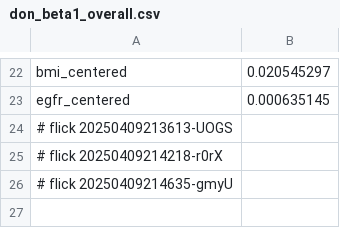
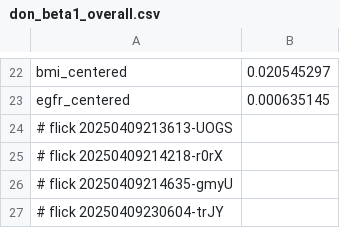
Before and after one commit to abikesa/false-font, a CSV file: kitabo/ensi/ukubona/donorcase/test3/assets/csv/don_beta1_overall.csv, drawn as a sheet; only a part is shown, gaps mark what is left out; the diff names each change by its address in the sheet, - before the commit and + after, or states it on an @@ line.

Commit message:
kitabo/ensi/ukubona/donorcase/test3/assets/csv/don_beta1_overall.csv

```diff
--- a/kitabo/ensi/ukubona/donorcase/test3/assets/csv/don_beta1_overall.csv
+++ b/kitabo/ensi/ukubona/donorcase/test3/assets/csv/don_beta1_overall.csv
+row 27: # flick 20250409230604-trJY
```
